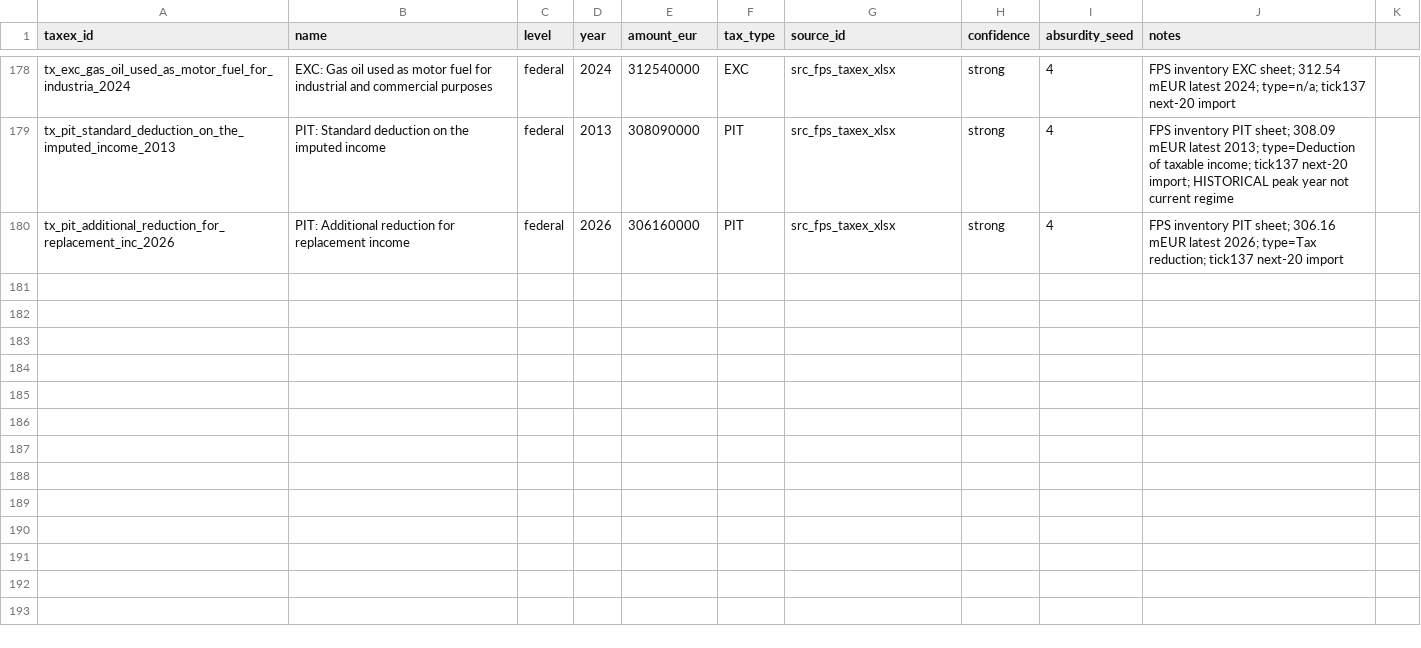
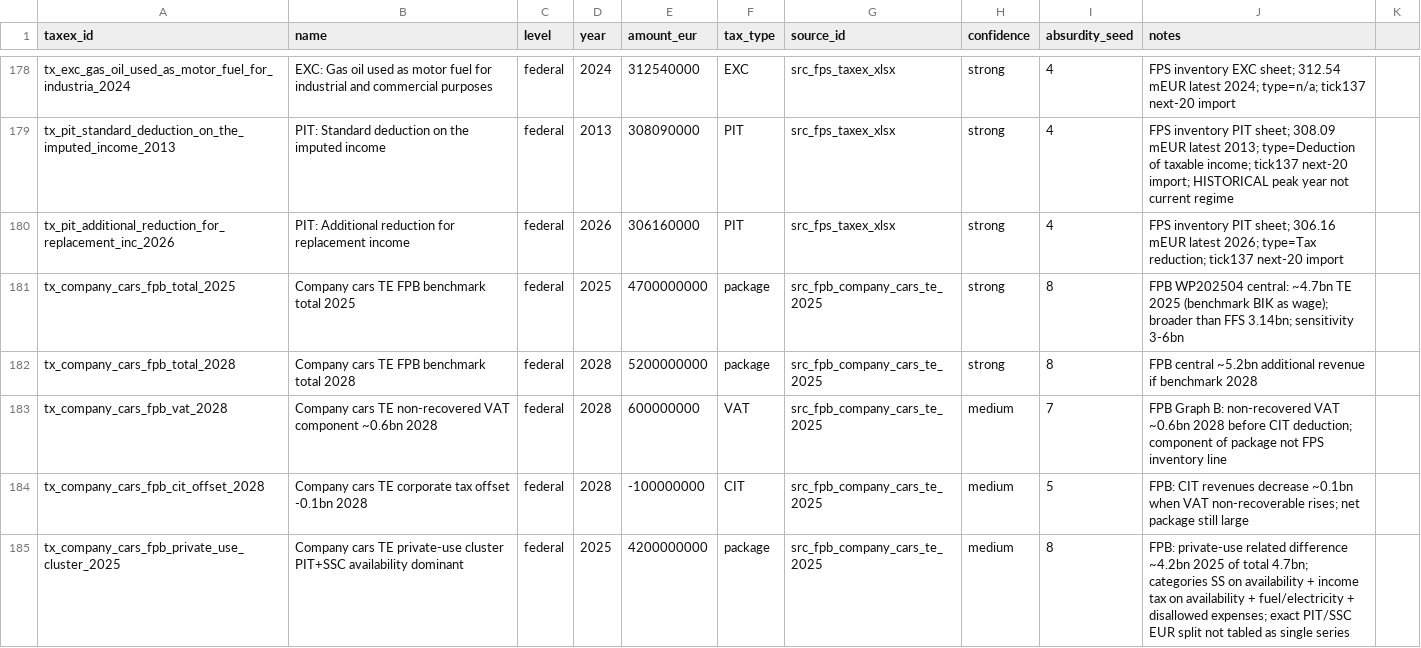
Before and after one commit to kareljanr/AIpolitics, a CSV file: docs/doge/data/tax_expenditures.csv, drawn as a sheet; only a part is shown, gaps mark what is left out; the diff names each change by its address in the sheet, - before the commit and + after, or states it on an @@ line.

Commit message:
doge(loop): tick 141 — rq_155 company cars FPB TE 4.7-5.2bn component map

```diff
--- a/docs/doge/data/tax_expenditures.csv
+++ b/docs/doge/data/tax_expenditures.csv
+row 181: tx_company_cars_fpb_total_2025 | Company cars TE FPB benchmark total 2025 | federal | 2025 | 4700000000 | package | src_fpb_company_cars_te_2025 | strong | 8 | FPB WP202504 central: ~4.7bn TE 2025 (benchmark BIK as wage); broader than FFS 3.14bn; sensitivity 3-6bn
+row 182: tx_company_cars_fpb_total_2028 | Company cars TE FPB benchmark total 2028 | federal | 2028 | 5200000000 | package | src_fpb_company_cars_te_2025 | strong | 8 | FPB central ~5.2bn additional revenue if benchmark 2028
+row 183: tx_company_cars_fpb_vat_2028 | Company cars TE non-recovered VAT component ~0.6bn 2028 | federal | 2028 | 600000000 | VAT | src_fpb_company_cars_te_2025 | medium | 7 | FPB Graph B: non-recovered VAT ~0.6bn 2028 before CIT deduction; component of package not FPS inventory line
+row 184: tx_company_cars_fpb_cit_offset_2028 | Company cars TE corporate tax offset -0.1bn 2028 | federal | 2028 | -100000000 | CIT | src_fpb_company_cars_te_2025 | medium | 5 | FPB: CIT revenues decrease ~0.1bn when VAT non-recoverable rises; net package still large
+row 185: tx_company_cars_fpb_private_use_cluster_2025 | Company cars TE private-use cluster PIT+SSC availability dominant | federal | 2025 | 4200000000 | package | src_fpb_company_cars_te_2025 | medium | 8 | FPB: private-use related difference ~4.2bn 2025 of total 4.7bn; categories SS on availability + income tax on availability + fuel/electricity + disallowed expenses; exact PIT/SSC EUR split not tabled as single series
```
Also changed, not shown: docs/doge/data/budgets.csv, docs/doge/data/commitments.csv, 6 other files.
